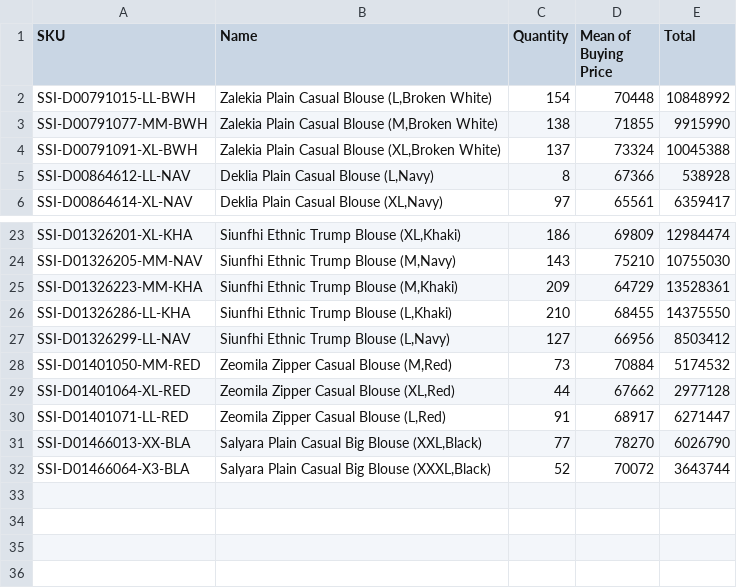
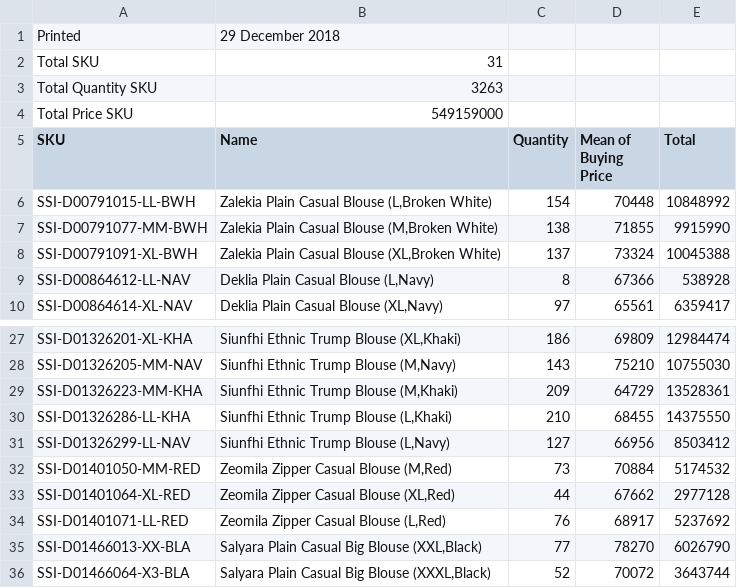
Before and after one commit to kmaguswira/salestock-api, a CSV file: public/product.csv, drawn as a sheet; only a part is shown, gaps mark what is left out.

```diff
--- a/public/product.csv
+++ b/public/product.csv
@@ -1 +1,5 @@
+Printed,29 December 2018
+Total SKU,31
+Total Quantity SKU,3263
+Total Price SKU,549159000
 SKU,Name,Quantity,Mean of Buying Price,Total
@@ -29,3 +33,3 @@ SSI-D01401050-MM-RED,"Zeomila Zipper Casual Blouse (M,Red)",73,70884,5174532
 SSI-D01401064-XL-RED,"Zeomila Zipper Casual Blouse (XL,Red)",44,67662,2977128
-SSI-D01401071-LL-RED,"Zeomila Zipper Casual Blouse (L,Red)",91,68917,6271447
+SSI-D01401071-LL-RED,"Zeomila Zipper Casual Blouse (L,Red)",76,68917,5237692
 SSI-D01466013-XX-BLA,"Salyara Plain Casual Big Blouse (XXL,Black)",77,78270,6026790
```
Also changed, not shown: public/sales.csv, 8 other files.
